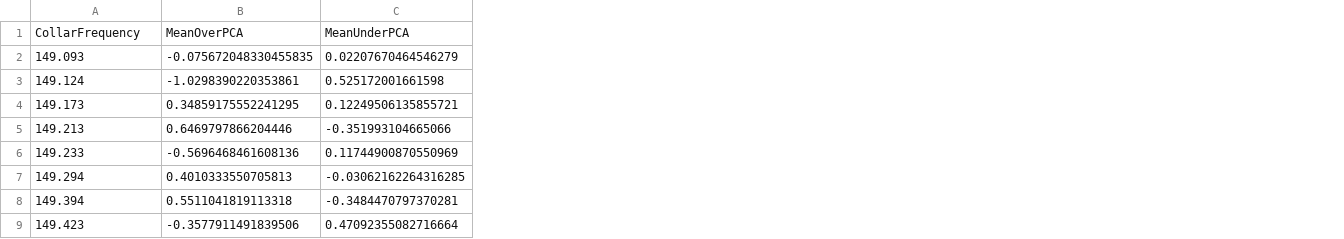
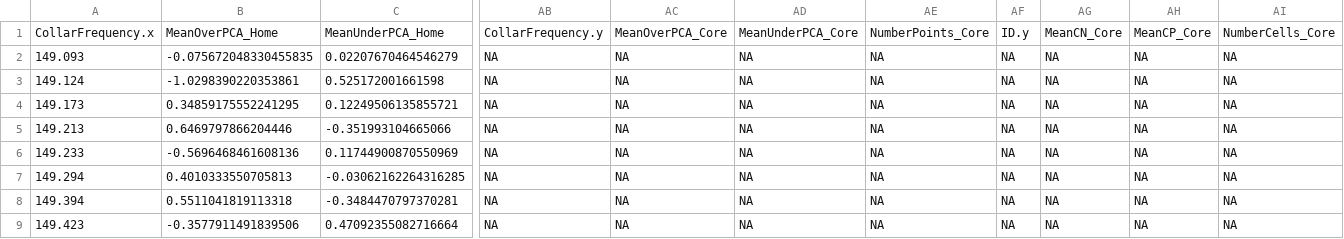
Before and after one commit to icrichmond/HareSpaceUse, a CSV file: Bella_kUD/BellakUD/output/RangeStoichRisk.csv, drawn as a sheet; only a part is shown, gaps mark what is left out; the diff covers the shown part only; the diff names each change by its address in the sheet, - before the commit and + after, or states it on an @@ line.

Commit message:
Extracted data from core area in addition to home range
Former-commit-id: 9e2caca137503a414dbe69b0ea406743611b40dd

```diff
--- a/Bella_kUD/BellakUD/output/RangeStoichRisk.csv
+++ b/Bella_kUD/BellakUD/output/RangeStoichRisk.csv
+column AB, rows 1-9: CollarFrequency.y | NA | NA | NA | NA | NA | NA | NA | NA
+column AC, rows 1-9: MeanOverPCA_Core | NA | NA | NA | NA | NA | NA | NA | NA
+column AD, rows 1-9: MeanUnderPCA_Core | NA | NA | NA | NA | NA | NA | NA | NA
+column AE, rows 1-9: NumberPoints_Core | NA | NA | NA | NA | NA | NA | NA | NA
+column AF, rows 1-9: ID.y | NA | NA | NA | NA | NA | NA | NA | NA
+column AG, rows 1-9: MeanCN_Core | NA | NA | NA | NA | NA | NA | NA | NA
+column AH, rows 1-9: MeanCP_Core | NA | NA | NA | NA | NA | NA | NA | NA
+column AI, rows 1-9: NumberCells_Core | NA | NA | NA | NA | NA | NA | NA | NA
-A1: CollarFrequency
+A1: CollarFrequency.x
-B1: MeanOverPCA
+B1: MeanOverPCA_Home
-C1: MeanUnderPCA
+C1: MeanUnderPCA_Home
```
Also changed, not shown: 5 edited cells elsewhere in this file, 1 other file.
